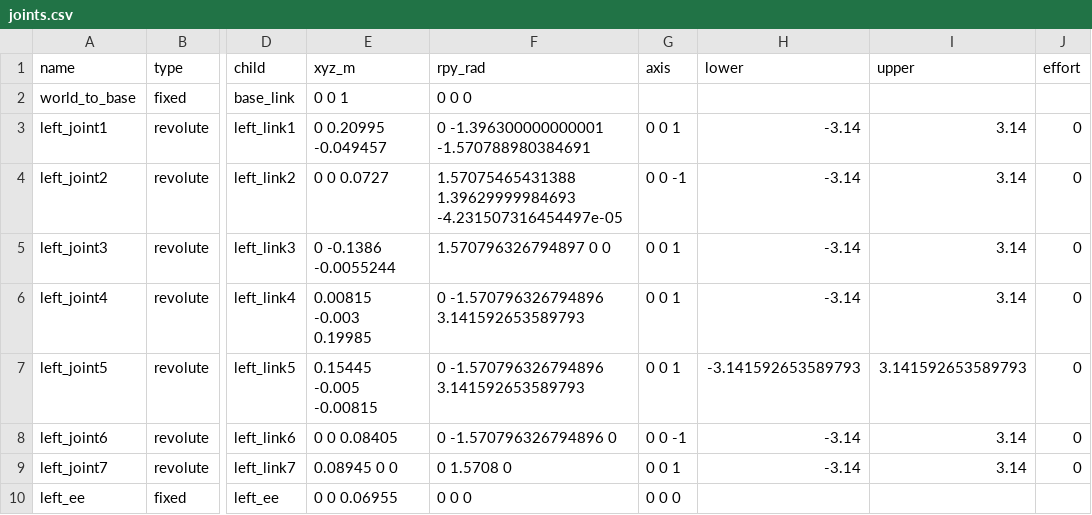
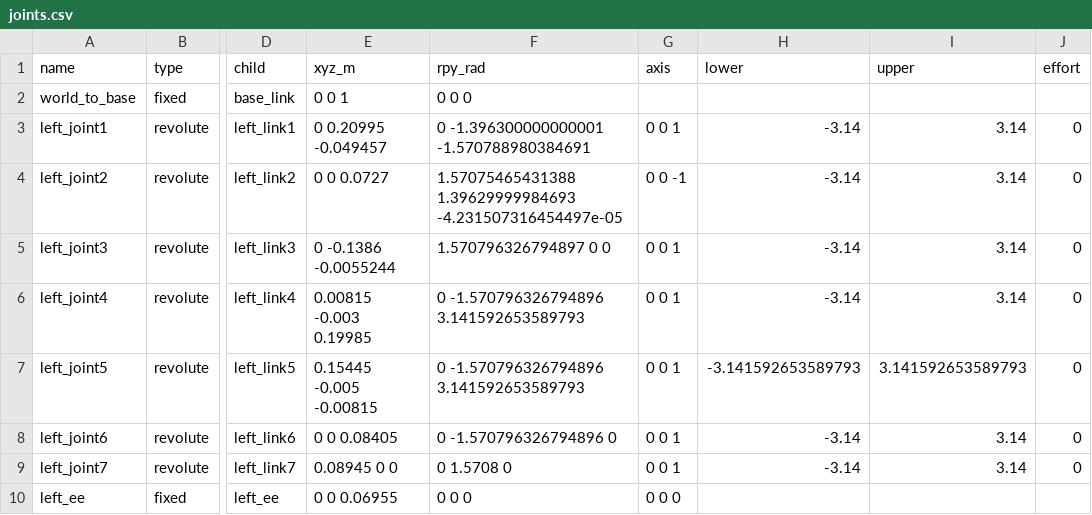
Before and after one commit to Krriat/kaixuan, a CSV file: xiaogong_kaixuan/src/xiaogong_kaixuan/docs/joints.csv, drawn as a sheet; only a part is shown, gaps mark what is left out; the diff names each change by its address in the sheet, - before the commit and + after, or states it on an @@ line.

```diff
--- a/xiaogong_kaixuan/src/xiaogong_kaixuan/docs/joints.csv
+++ b/xiaogong_kaixuan/src/xiaogong_kaixuan/docs/joints.csv
-G8 (axis): 0 0 -1
+G8 (axis): 0 0 1
```
Also changed, not shown: 37 other files.
